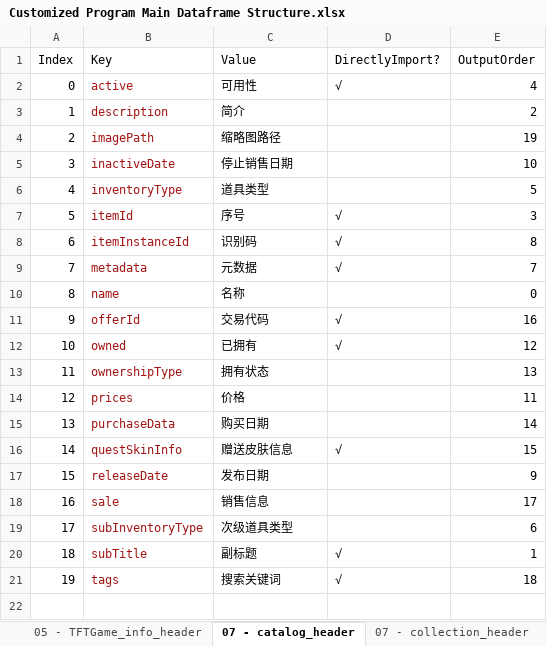
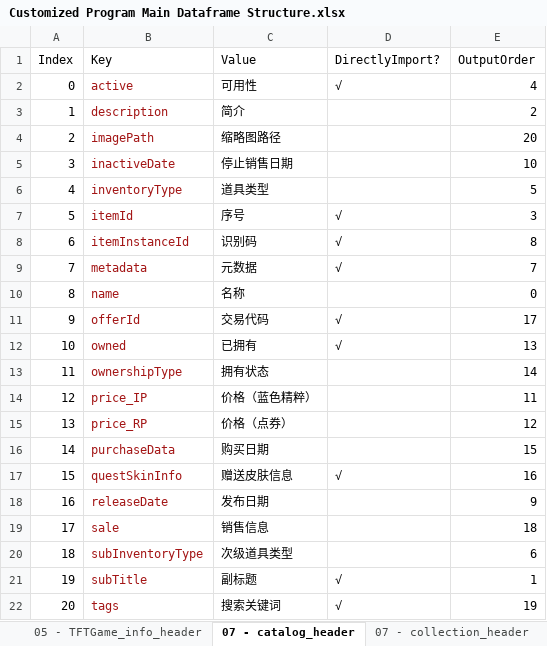
Before and after one commit to WordlessMeteor/LoL-DIY-Programs, an Excel workbook: Customized Program Main Dataframe Structure.xlsx, sheet 07 - catalog_header, drawn as a sheet; values as stored, in another font and other column widths than the file's, no borders; removed rows and columns are numbered as before the commit, all else as after; the diff names each change by its address in the sheet, - before the commit and + after, or states it on an @@ line.

Commit message:
商品藏品信息脚本数据框结构和输出更新【Dataframe Structure and Output Updates in Customized Program 07】
1. 现在，商品藏品信息脚本将将蓝色精粹价格和点券价格分开来。（第468、505、523～531和559行。）
Now, Customized Program 07 will divide the prices into IP and RP prices. (Lines 468, 505, 523～531 and 559.)
2. 现在，商品藏品信息脚本将按照查战绩脚本的套路，输出商品和藏品信息json文件。（第391～394、396和398～401行。）
Now, Customized Program 07 will output the catalog and collection information json files, following the tradition of Customized Program 05. (Lines 391～394, 396 and 398～401.)
3. 跟进第1条更新，更新了自定义脚本主数据框结构工作簿。
Following the first update, updated the Customized Program Main Dataframe Structure workbook.

```diff
--- a/Customized Program Main Dataframe Structure.xlsx (sheet 07 - catalog_header)
+++ b/Customized Program Main Dataframe Structure.xlsx (sheet 07 - catalog_header)
-E4 (OutputOrder): 19
+E4 (OutputOrder): 20
-E11 (OutputOrder): 16
+E11 (OutputOrder): 17
-E12 (OutputOrder): 12
+E12 (OutputOrder): 13
-E13 (OutputOrder): 13
+E13 (OutputOrder): 14
-row 14: 12 | prices | 价格 |  | 11
+row 14: 12 | price_IP | 价格（蓝色精粹） |  | 11
+row 15: 13 | price_RP | 价格（点券） |  | 12
@@ column A (Index) renumbered from row 16 down @@
-E16 (OutputOrder): 14
+E16 (OutputOrder): 15
-E17 (OutputOrder): 15
+E17 (OutputOrder): 16
-E19 (OutputOrder): 17
+E19 (OutputOrder): 18
-E22 (OutputOrder): 18
+E22 (OutputOrder): 19
```
Also changed, not shown: 1 other file.
